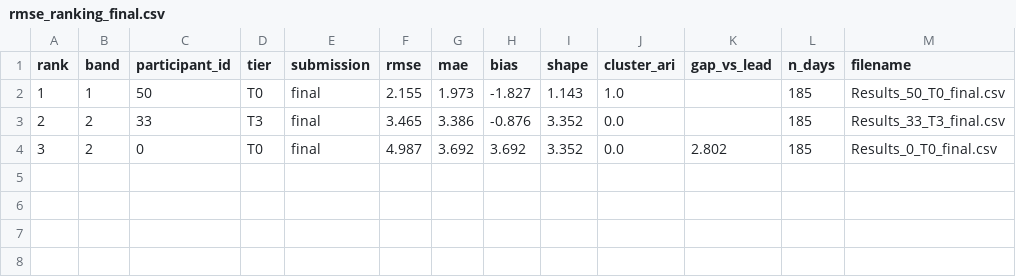
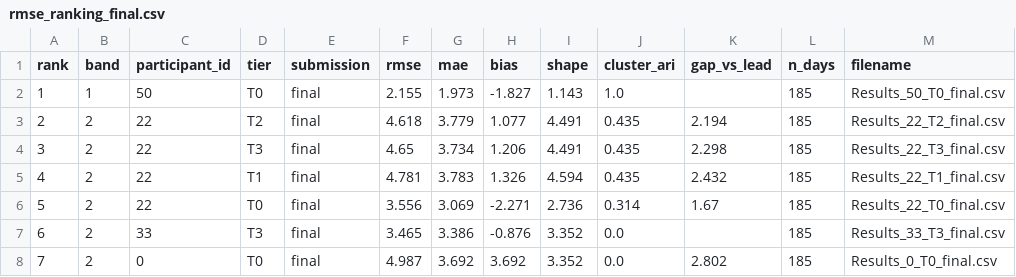
Before and after one commit to WeDoWind/NADARA-Static-Yaw-Misalignment-Submissions, a CSV file: docs/rmse_ranking_final.csv, drawn as a sheet.

```diff
--- a/docs/rmse_ranking_final.csv
+++ b/docs/rmse_ranking_final.csv
@@ -2,3 +2,7 @@ rank,band,participant_id,tier,submission,rmse,mae,bias,shape,cluster_ari,gap_vs_
 1,1,50,T0,final,2.155,1.973,-1.827,1.143,1.0,,185,Results_50_T0_final.csv
-2,2,33,T3,final,3.465,3.386,-0.876,3.352,0.0,,185,Results_33_T3_final.csv
-3,2,0,T0,final,4.987,3.692,3.692,3.352,0.0,2.802,185,Results_0_T0_final.csv
+2,2,22,T2,final,4.618,3.779,1.077,4.491,0.435,2.194,185,Results_22_T2_final.csv
+3,2,22,T3,final,4.65,3.734,1.206,4.491,0.435,2.298,185,Results_22_T3_final.csv
+4,2,22,T1,final,4.781,3.783,1.326,4.594,0.435,2.432,185,Results_22_T1_final.csv
+5,2,22,T0,final,3.556,3.069,-2.271,2.736,0.314,1.67,185,Results_22_T0_final.csv
+6,2,33,T3,final,3.465,3.386,-0.876,3.352,0.0,,185,Results_33_T3_final.csv
+7,2,0,T0,final,4.987,3.692,3.692,3.352,0.0,2.802,185,Results_0_T0_final.csv
```
Also changed, not shown: docs/rmse_ranking.csv.
